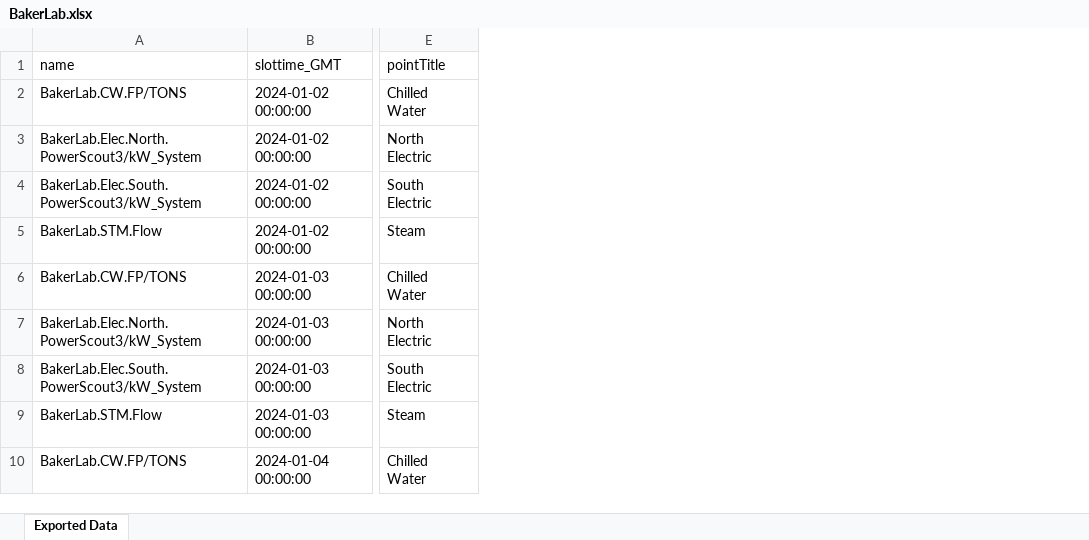
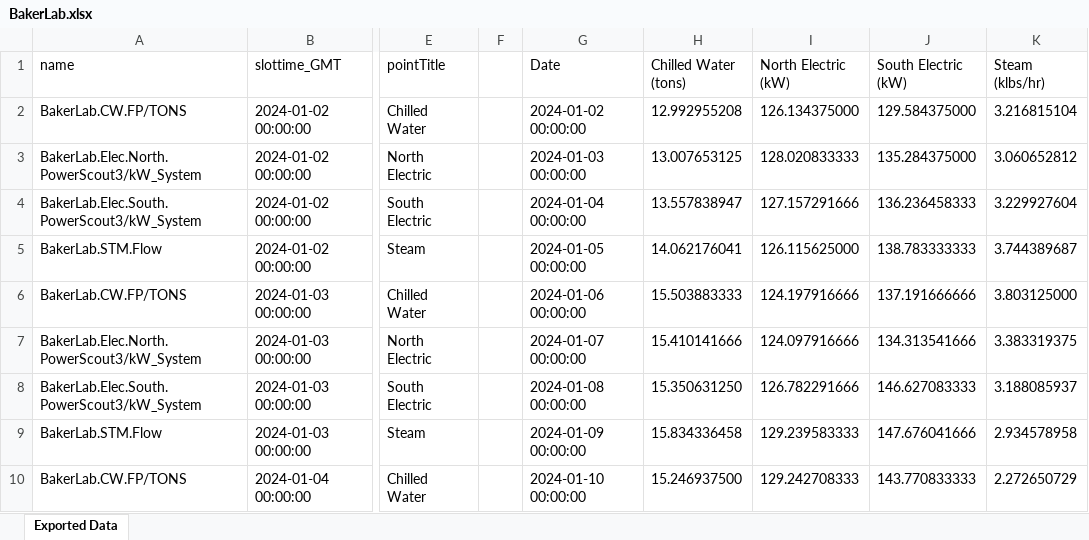
Before and after one commit to mb2557-droid/BEE4750FinalProject, an Excel workbook: BakerLab.xlsx, sheet Exported Data, drawn as a sheet; only a part is shown, gaps mark what is left out; values as stored, in another font and other column widths than the file's, no borders; the diff covers the shown part only; the diff names each change by its address in the sheet, - before the commit and + after, or states it on an @@ line.

Commit message:
data update

```diff
--- a/BakerLab.xlsx (sheet Exported Data)
+++ b/BakerLab.xlsx (sheet Exported Data)
+column F, empty
+column G (Date), rows 2-10: 2024-01-02 00:00:00 | 2024-01-03 00:00:00 | 2024-01-04 00:00:00 | 2024-01-05 00:00:00 | 2024-01-06 00:00:00 | 2024-01-07 00:00:00 | 2024-01-08 00:00:00 | 2024-01-09 00:00:00 | 2024-01-10 00:00:00
+column H (Chilled Water (tons)), rows 2-10: 12.992955208 | 13.007653125 | 13.557838947 | 14.062176041 | 15.503883333 | 15.410141666 | 15.350631250 | 15.834336458 | 15.246937500
+column I (North Electric (kW)), rows 2-10: 126.134375000 | 128.020833333 | 127.157291666 | 126.115625000 | 124.197916666 | 124.097916666 | 126.782291666 | 129.239583333 | 129.242708333
+column J (South Electric (kW)), rows 2-10: 129.584375000 | 135.284375000 | 136.236458333 | 138.783333333 | 137.191666666 | 134.313541666 | 146.627083333 | 147.676041666 | 143.770833333
+column K (Steam (klbs/hr)), rows 2-10: 3.216815104 | 3.060652812 | 3.229927604 | 3.744389687 | 3.803125000 | 3.383319375 | 3.188085937 | 2.934578958 | 2.272650729
```
Also changed, not shown: 15 added rows elsewhere in this sheet, CascadillaHall.xlsx, MannLibrary.xlsx, 3 other files.
